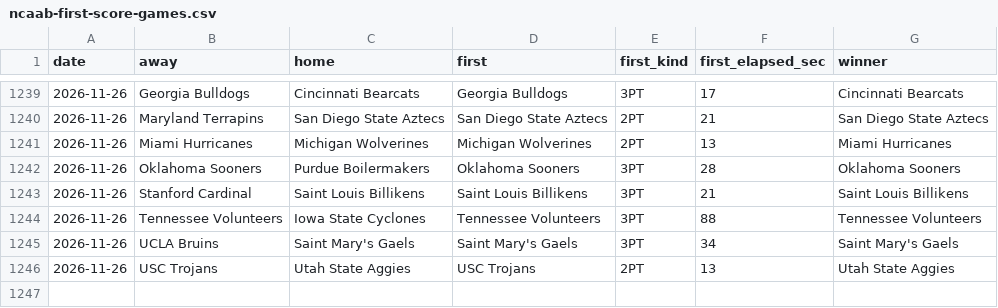
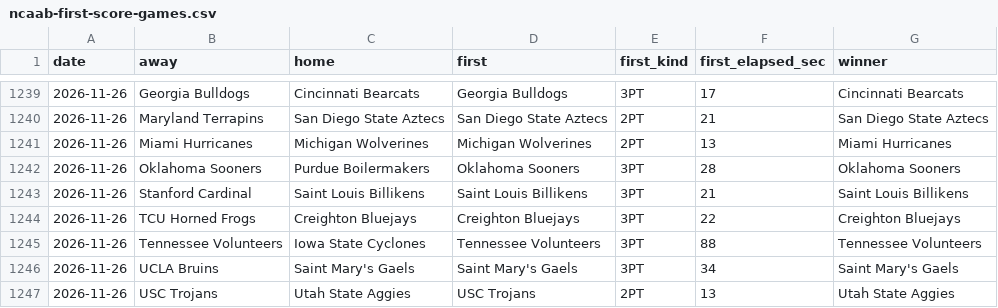
Before and after one commit to michaellvenuti-ops/mv_magic, a CSV file: pc-data/ncaab-first-score-games.csv, drawn as a sheet; only a part is shown, gaps mark what is left out.

Commit message:
pc-scans sync: pc-data/ncaab-first-score-games.csv

```diff
--- a/pc-data/ncaab-first-score-games.csv
+++ b/pc-data/ncaab-first-score-games.csv
@@ -1243,2 +1243,3 @@ date,away,home,first,first_kind,first_elapsed_sec,winner
 2026-11-26,Stanford Cardinal,Saint Louis Billikens,Saint Louis Billikens,3PT,21,Saint Louis Billikens
+2026-11-26,TCU Horned Frogs,Creighton Bluejays,Creighton Bluejays,3PT,22,Creighton Bluejays
 2026-11-26,Tennessee Volunteers,Iowa State Cyclones,Tennessee Volunteers,3PT,88,Tennessee Volunteers
```
